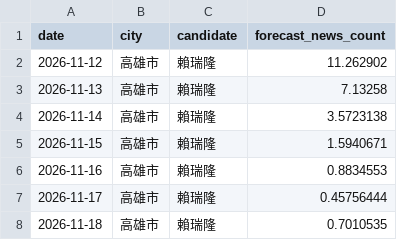
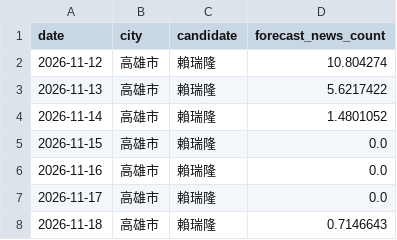
Before and after one commit to sean756925/SixMunicipalitiesPredictor, a CSV file: data/forecast/高雄市_賴瑞隆_forecast.csv, drawn as a sheet.

Commit message:
chore(data): daily refresh 2026-11-11

```diff
--- a/data/forecast/高雄市_賴瑞隆_forecast.csv
+++ b/data/forecast/高雄市_賴瑞隆_forecast.csv
@@ -1,8 +1,8 @@
 date,city,candidate,forecast_news_count
-2026-11-12,高雄市,賴瑞隆,11.262902
-2026-11-13,高雄市,賴瑞隆,7.13258
-2026-11-14,高雄市,賴瑞隆,3.5723138
-2026-11-15,高雄市,賴瑞隆,1.5940671
-2026-11-16,高雄市,賴瑞隆,0.8834553
-2026-11-17,高雄市,賴瑞隆,0.45756444
-2026-11-18,高雄市,賴瑞隆,0.7010535
+2026-11-12,高雄市,賴瑞隆,10.804274
+2026-11-13,高雄市,賴瑞隆,5.6217422
+2026-11-14,高雄市,賴瑞隆,1.4801052
+2026-11-15,高雄市,賴瑞隆,0.0
+2026-11-16,高雄市,賴瑞隆,0.0
+2026-11-17,高雄市,賴瑞隆,0.0
+2026-11-18,高雄市,賴瑞隆,0.7146643
```
Also changed, not shown: data/features/voice_features.csv, data/forecast/台中市_何欣純_forecast.csv, 20 other files.
